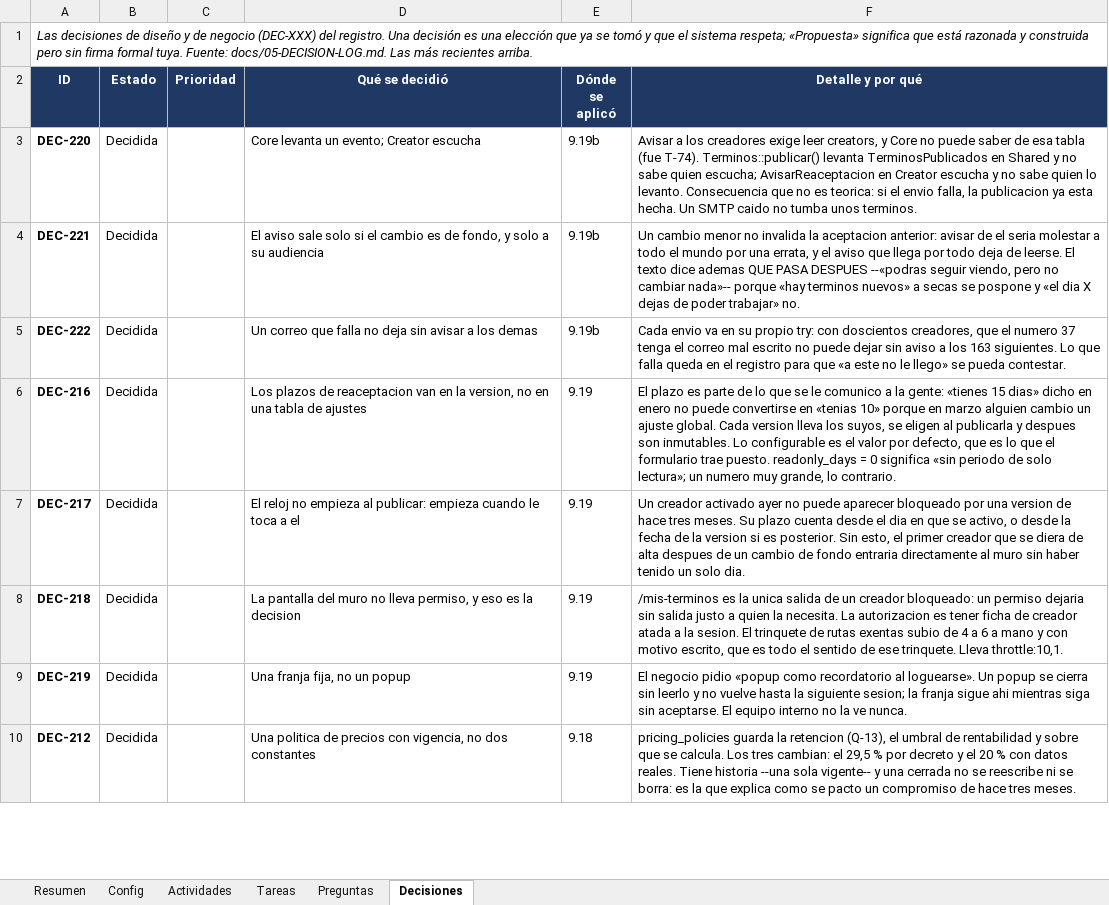
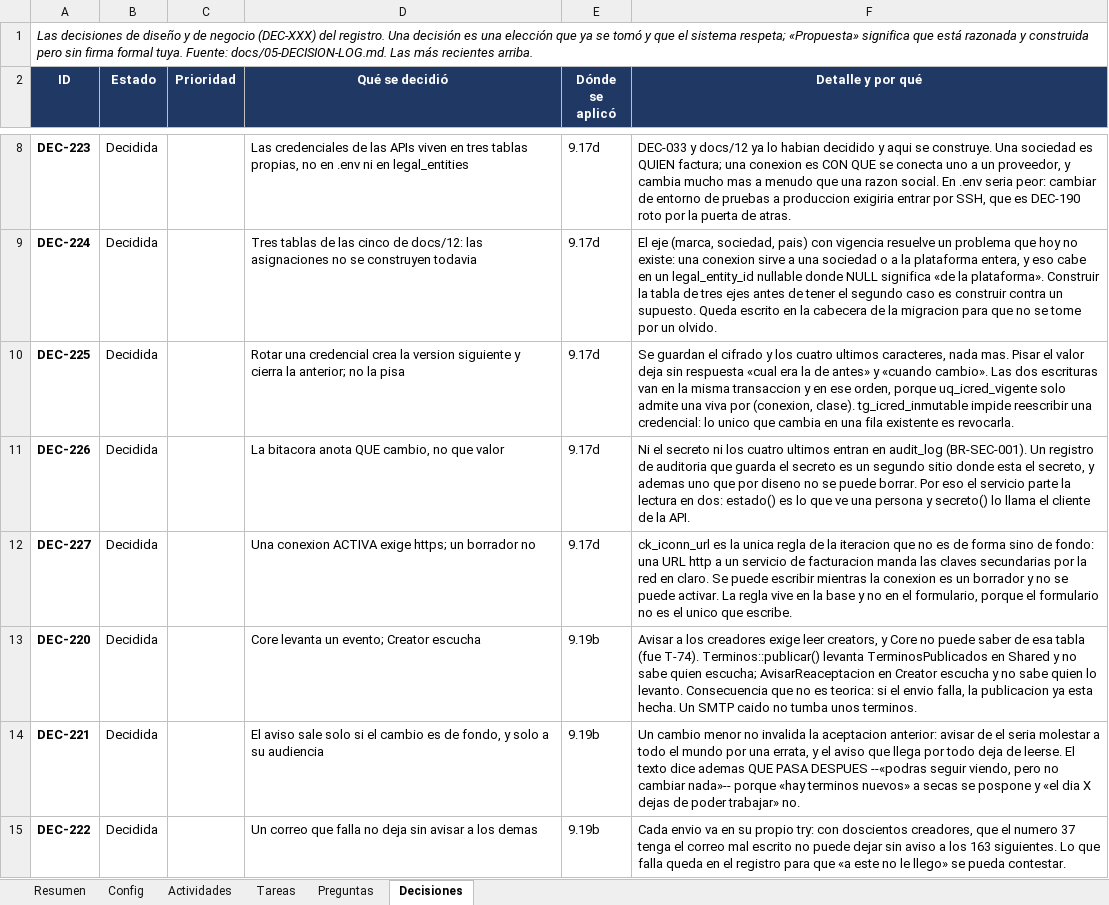
Before and after one commit to carlospandurovia/latam-social, an Excel workbook: docs/LATAM-Social-avance.xlsx, sheet Decisiones, drawn as a sheet; only a part is shown, gaps mark what is left out; the shorter side is filled out with more unchanged rows; values as stored, in another font and other column widths than the file's, no borders; charts and pictures and conditional formats not drawn; the diff covers the shown part only; the diff names each change by its address in the sheet, - before the commit and + after, or states it on an @@ line.

```diff
--- a/docs/LATAM-Social-avance.xlsx (sheet Decisiones)
+++ b/docs/LATAM-Social-avance.xlsx (sheet Decisiones)
+row 8: DEC-223 | Decidida |  | Las credenciales de las APIs viven en tres tablas propias, no en .env ni en legal_entities | 9.17d | DEC-033 y docs/12 ya lo habian decidido y aqui se construye. Una sociedad es QUIEN factura; una conexion es CON QUE se conecta uno a un proveedor, y cambia mucho mas a menudo que una razon social. En .env seria peor: cambiar de entorno de pruebas a produccion exigiria entrar por SSH, que es DEC-190 roto por la puerta de atras.
+row 9: DEC-224 | Decidida |  | Tres tablas de las cinco de docs/12: las asignaciones no se construyen todavia | 9.17d | El eje (marca, sociedad, pais) con vigencia resuelve un problema que hoy no existe: una conexion sirve a una sociedad o a la plataforma entera, y eso cabe en un legal_entity_id nullable donde NULL significa «de la plataforma». Construir la tabla de tres ejes antes de tener el segundo caso es construir contra un supuesto. Queda escrito en la cabecera de la migracion para que no se tome por un olvido.
+row 10: DEC-225 | Decidida |  | Rotar una credencial crea la version siguiente y cierra la anterior; no la pisa | 9.17d | Se guardan el cifrado y los cuatro ultimos caracteres, nada mas. Pisar el valor deja sin respuesta «cual era la de antes» y «cuando cambio». Las dos escrituras van en la misma transaccion y en ese orden, porque uq_icred_vigente solo admite una viva por (conexion, clase). tg_icred_inmutable impide reescribir una credencial: lo unico que cambia en una fila existente es revocarla.
+row 11: DEC-226 | Decidida |  | La bitacora anota QUE cambio, no que valor | 9.17d | Ni el secreto ni los cuatro ultimos entran en audit_log (BR-SEC-001). Un registro de auditoria que guarda el secreto es un segundo sitio donde esta el secreto, y ademas uno que por diseno no se puede borrar. Por eso el servicio parte la lectura en dos: estado() es lo que ve una persona y secreto() lo llama el cliente de la API.
+row 12: DEC-227 | Decidida |  | Una conexion ACTIVA exige https; un borrador no | 9.17d | ck_iconn_url es la unica regla de la iteracion que no es de forma sino de fondo: una URL http a un servicio de facturacion manda las claves secundarias por la red en claro. Se puede escribir mientras la conexion es un borrador y no se puede activar. La regla vive en la base y no en el formulario, porque el formulario no es el unico que escribe.
```
Also changed, not shown: 5 added rows elsewhere in this sheet, sheet Actividades, sheet Resumen, sheet Tareas, charts or pictures, 28 other files.
